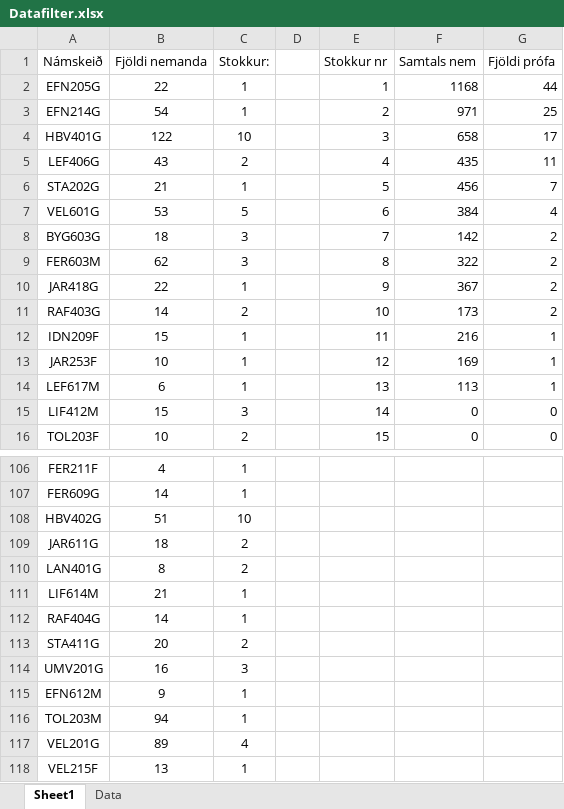
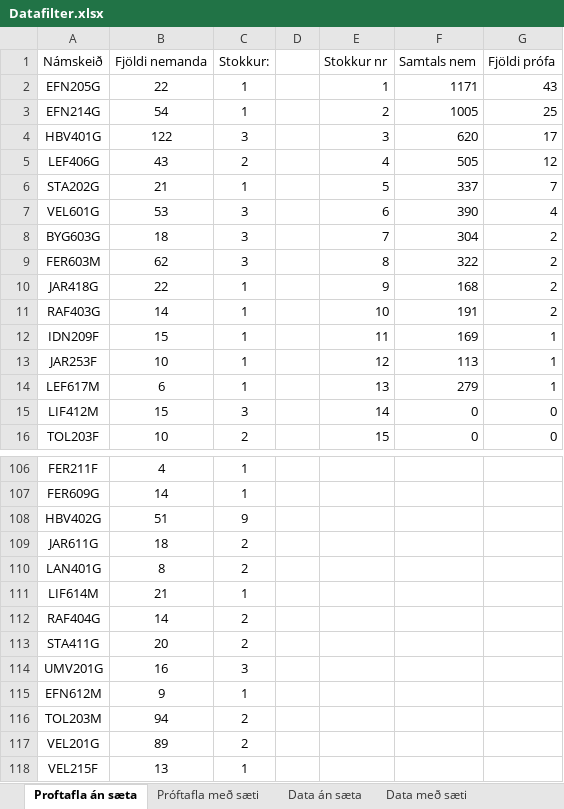
Before and after one commit to IDN401G-Lokaverkefni/IDN401FinalProject, an Excel workbook: Datafilter.xlsx, sheet Proftafla án sæta, drawn as a sheet; only a part is shown, gaps mark what is left out; values as stored, in another font and other column widths than the file's, no borders; the diff covers the shown part only; the diff names each change by its address in the sheet, - before the commit and + after, or states it on an @@ line.

```diff
--- a/Datafilter.xlsx (sheet Proftafla án sæta)
+++ b/Datafilter.xlsx (sheet Proftafla án sæta)
-sheet tab: Sheet1
+sheet tab: Proftafla án sæta
-sheet tab: Data
+sheet tab: Data án sæta
+sheet tab: Próftafla með sæti
+sheet tab: Data með sæti
-F2 (Samtals nem): 1168
+F2 (Samtals nem): 1171
-G2 (Fjöldi prófa): 44
+G2 (Fjöldi prófa): 43
-F3 (Samtals nem): 971
+F3 (Samtals nem): 1005
-C4 (Stokkur:): 10
+C4 (Stokkur:): 3
-F4 (Samtals nem): 658
+F4 (Samtals nem): 620
-F5 (Samtals nem): 435
+F5 (Samtals nem): 505
-G5 (Fjöldi prófa): 11
+G5 (Fjöldi prófa): 12
-F6 (Samtals nem): 456
+F6 (Samtals nem): 337
-C7 (Stokkur:): 5
+C7 (Stokkur:): 3
-F7 (Samtals nem): 384
+F7 (Samtals nem): 390
-F8 (Samtals nem): 142
+F8 (Samtals nem): 304
-F10 (Samtals nem): 367
+F10 (Samtals nem): 168
-C11 (Stokkur:): 2
+C11 (Stokkur:): 1
-F11 (Samtals nem): 173
+F11 (Samtals nem): 191
-F12 (Samtals nem): 216
+F12 (Samtals nem): 169
-F13 (Samtals nem): 169
+F13 (Samtals nem): 113
-F14 (Samtals nem): 113
+F14 (Samtals nem): 279
-C108 (Stokkur:): 10
+C108 (Stokkur:): 9
-C112 (Stokkur:): 1
+C112 (Stokkur:): 2
-C116 (Stokkur:): 1
+C116 (Stokkur:): 2
-C117 (Stokkur:): 4
+C117 (Stokkur:): 2
```
Also changed, not shown: 34 edited cells elsewhere in this sheet, sheet Data án sæta, formulas that keep their value, 2 other files.
